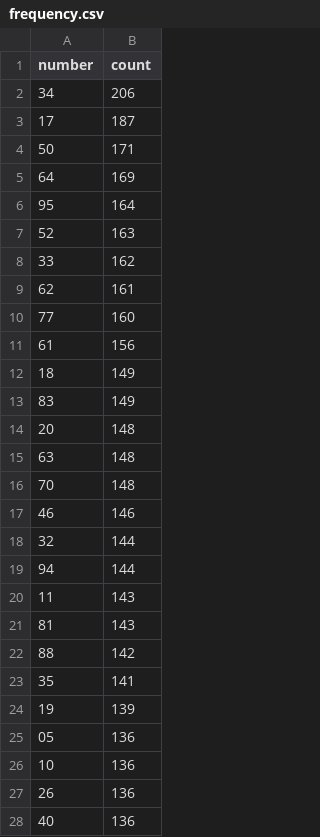
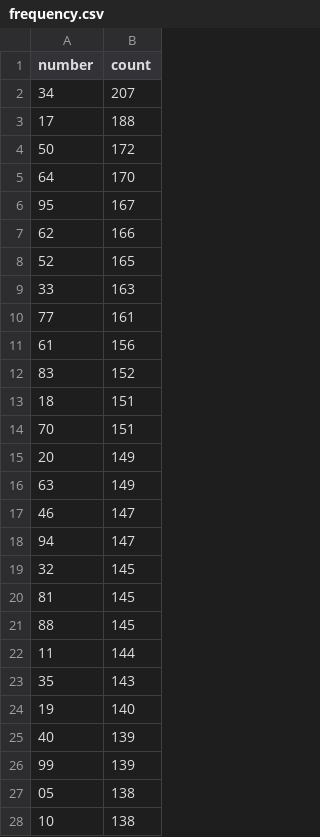
Before and after one commit to kina2711/vn-lottery-xsmb, a CSV file: data/reports/frequency.csv, drawn as a sheet; only a part is shown; the diff covers the shown part only.

```diff
--- a/data/reports/frequency.csv
+++ b/data/reports/frequency.csv
@@ -1,28 +1,28 @@
 number,count
-34,206
-17,187
-50,171
-64,169
-95,164
-52,163
-33,162
-62,161
-77,160
+34,207
+17,188
+50,172
+64,170
+95,167
+62,166
+52,165
+33,163
+77,161
 61,156
-18,149
-83,149
-20,148
-63,148
-70,148
-46,146
-32,144
-94,144
-11,143
-81,143
-88,142
-35,141
-19,139
-05,136
-10,136
-26,136
-40,136
+83,152
+18,151
+70,151
+20,149
+63,149
+46,147
+94,147
+32,145
+81,145
+88,145
+11,144
+35,143
+19,140
+40,139
+99,139
+05,138
+10,138
```
Also changed, not shown: 27 added rows, 27 removed rows and 34 edited cells elsewhere in this file, data/processed/draws.csv, data/reports/heatmap.csv, 10 other files.
